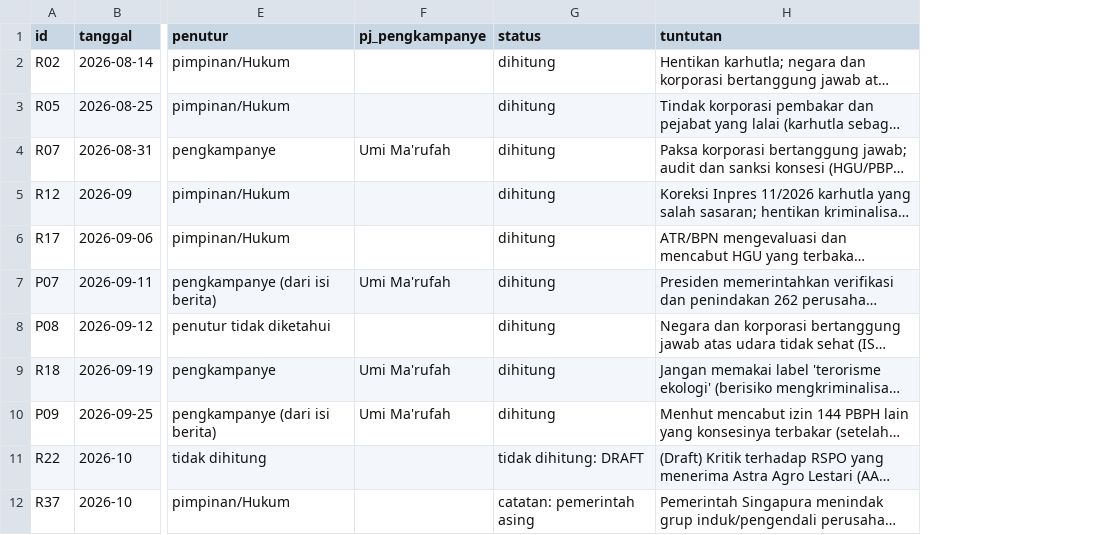
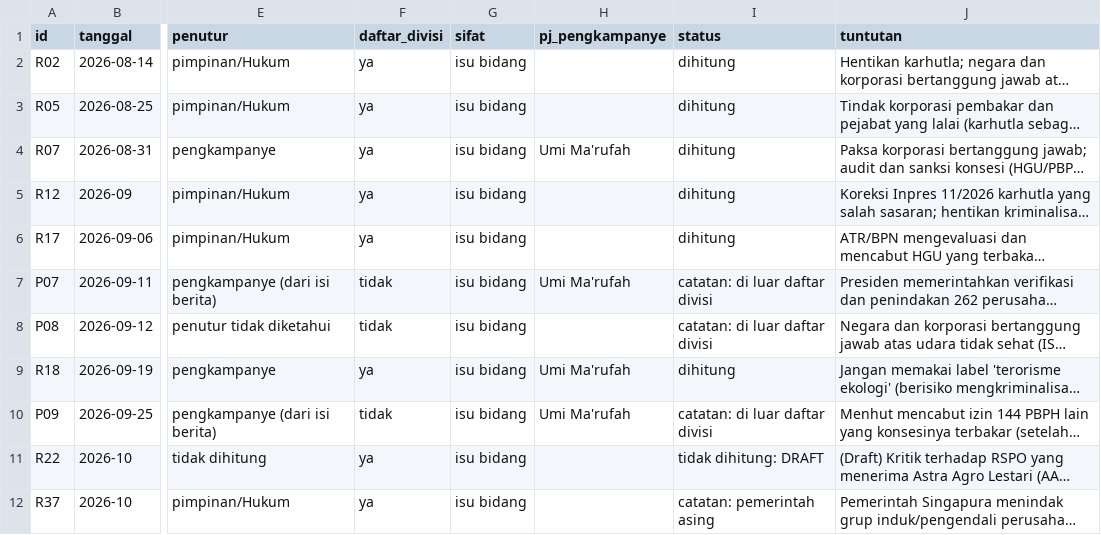
Before and after one commit to sambegana/paksi, a CSV file: docs/capaian-walhi-2026/respons_final.csv, drawn as a sheet; only a part is shown, gaps mark what is left out; long unchanged cells end in …; addresses are those after the commit; the diff covers the shown part only; the diff names each change by its address in the sheet, - before the commit and + after, or states it on an @@ line.

```diff
--- a/docs/capaian-walhi-2026/respons_final.csv
+++ b/docs/capaian-walhi-2026/respons_final.csv
+column F (daftar_divisi), rows 2-12: ya | ya | ya | ya | ya | tidak | tidak | ya | tidak | ya | ya
+column G (sifat), rows 2-12: all isu bidang
-I7:I8 (status): dihitung
+I7:I8 (status): catatan: di luar daftar divisi
-I10 (status): dihitung
+I10 (status): catatan: di luar daftar divisi
```
Also changed, not shown: 3 added rows, 1 removed row and 7 edited cells elsewhere in this file, docs/capaian-walhi-2026/rilis_base.csv, docs/capaian-walhi-2026/ringkas_respons.csv, 24 other files.
